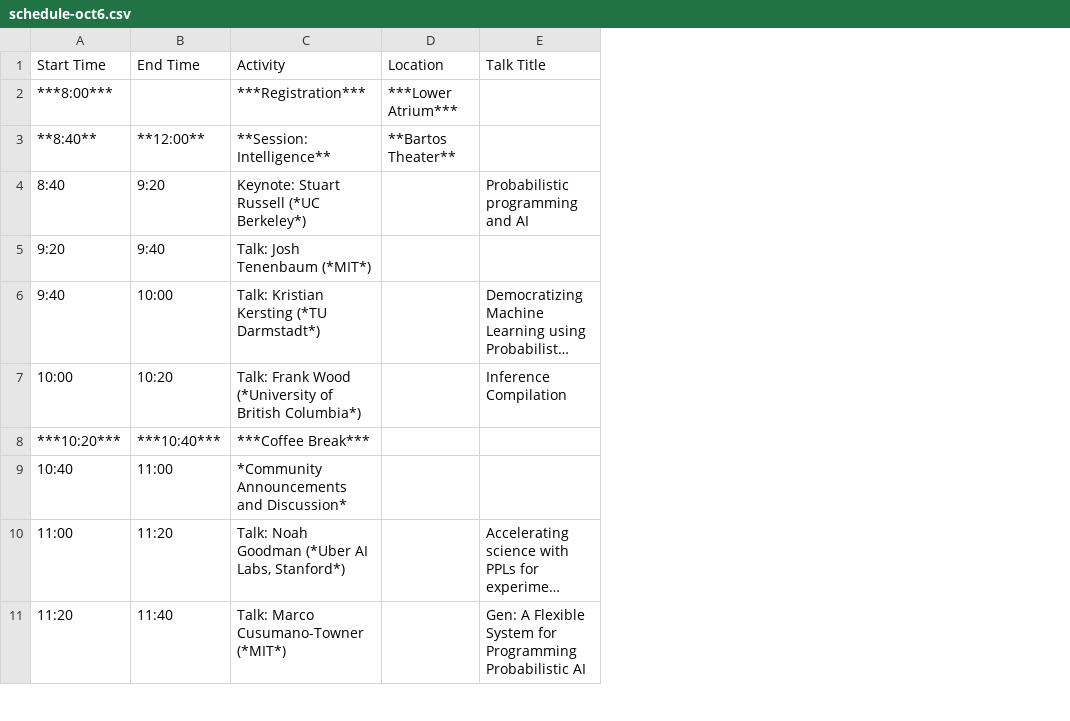
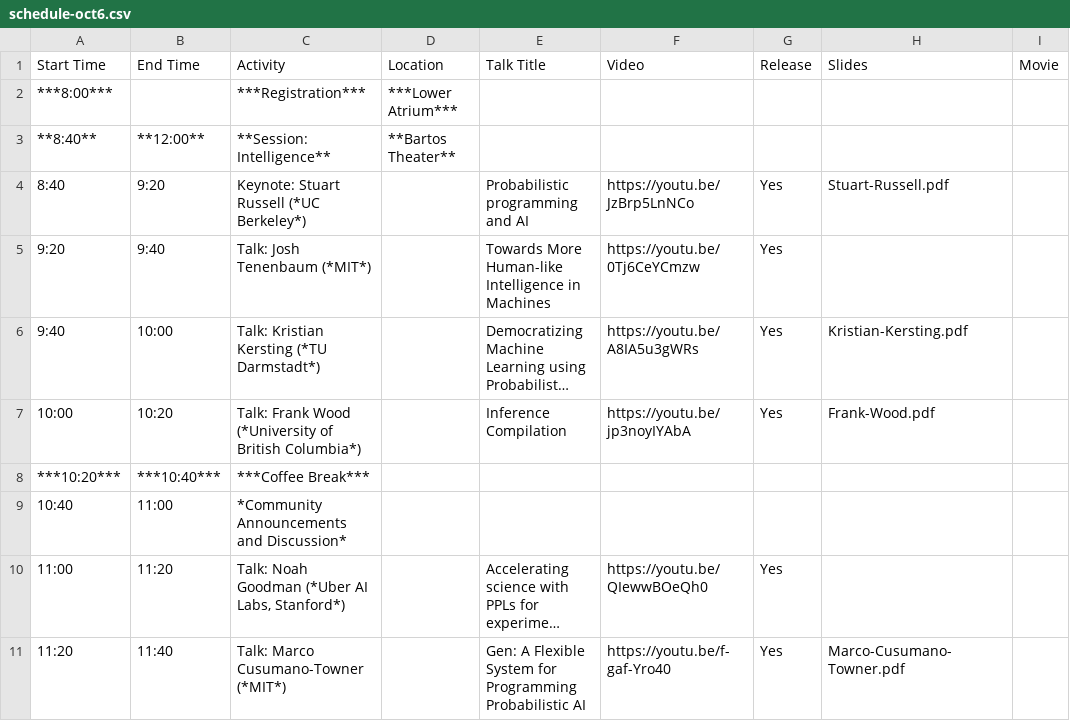
Before and after one commit to probprog-conference/probprog-conference.github.io, a CSV file: _data/schedule-oct6.csv, drawn as a sheet; only a part is shown; long unchanged cells end in …; the diff names each change by its address in the sheet, - before the commit and + after, or states it on an @@ line.

Commit message:
added slides and videos to website

```diff
--- a/_data/schedule-oct6.csv
+++ b/_data/schedule-oct6.csv
+column F (Video), rows 4-11: https://youtu.be/JzBrp5LnNCo | https://youtu.be/0Tj6CeYCmzw | https://youtu.be/A8IA5u3gWRs | https://youtu.be/jp3noyIYAbA |  |  | https://youtu.be/QIewwBOeQh0 | https://youtu.be/f-gaf-Yro40
+column G (Release), rows 4-11: Yes | Yes | Yes | Yes |  |  | Yes | Yes
+column H (Slides), rows 4-11: Stuart-Russell.pdf |  | Kristian-Kersting.pdf | Frank-Wood.pdf |  |  |  | Marco-Cusumano-Towner.pdf
+column I (Movie), empty
-E5 (Talk Title): (empty)
+E5 (Talk Title): Towards More Human-like Intelligence in Machines
```
Also changed, not shown: _data/schedule-oct5.csv, 19 other files.
